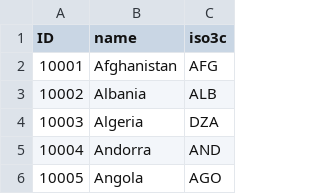
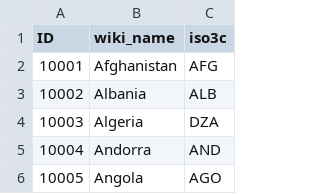
Before and after one commit to guyabel/teaching-hku2026-rcourse, a CSV file: exercise-data/wiki_names.csv, drawn as a sheet; only a part is shown.

Commit message:
Update wiki_names.csv

```diff
--- a/exercise-data/wiki_names.csv
+++ b/exercise-data/wiki_names.csv
@@ -1,2 +1,2 @@
-ID,name,iso3c
+ID,wiki_name,iso3c
 10001,Afghanistan,AFG
```
